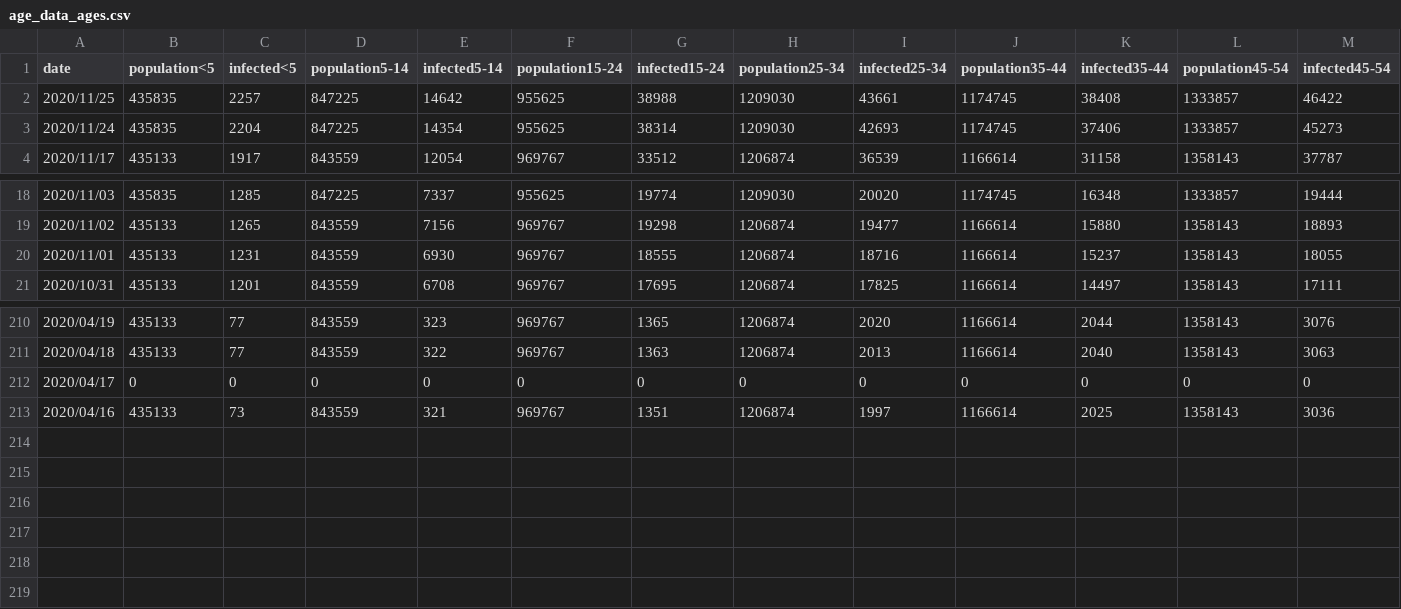
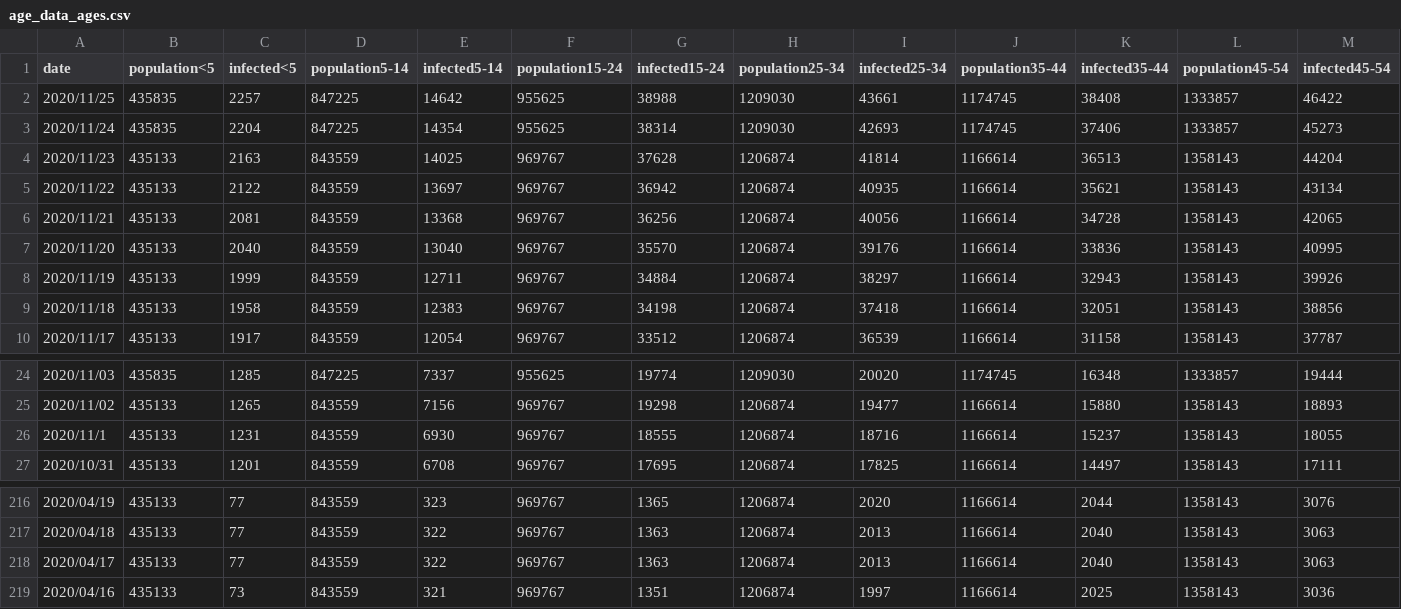
Before and after one commit to martin-illarion/ages_covid, a CSV file: age_data_ages.csv, drawn as a sheet; only a part is shown, gaps mark what is left out; removed rows and columns are numbered as before the commit, all else as after; rows hold the shown columns only; the diff names each change by its address in the sheet, - before the commit and + after, or states it on an @@ line.

Commit message:
Inserted interpolated values from 18.-23.11.2020

```diff
--- a/age_data_ages.csv
+++ b/age_data_ages.csv
+row 4: 2020/11/23 | 435133 | 2163 | 843559 | 14025 | 969767 | 37628 | 1206874 | 41814 | 1166614 | 36513 | 1358143 | 44204
+row 5: 2020/11/22 | 435133 | 2122 | 843559 | 13697 | 969767 | 36942 | 1206874 | 40935 | 1166614 | 35621 | 1358143 | 43134
+row 6: 2020/11/21 | 435133 | 2081 | 843559 | 13368 | 969767 | 36256 | 1206874 | 40056 | 1166614 | 34728 | 1358143 | 42065
+row 7: 2020/11/20 | 435133 | 2040 | 843559 | 13040 | 969767 | 35570 | 1206874 | 39176 | 1166614 | 33836 | 1358143 | 40995
+row 8: 2020/11/19 | 435133 | 1999 | 843559 | 12711 | 969767 | 34884 | 1206874 | 38297 | 1166614 | 32943 | 1358143 | 39926
+row 9: 2020/11/18 | 435133 | 1958 | 843559 | 12383 | 969767 | 34198 | 1206874 | 37418 | 1166614 | 32051 | 1358143 | 38856
-A26 (date): 2020/11/01
+A26 (date): 2020/11/1
-row 212: 2020/04/17 | 0 | 0 | 0 | 0 | 0 | 0 | 0 | 0 | 0 | 0 | 0 | 0
+row 218: 2020/04/17 | 435133 | 77 | 843559 | 322 | 969767 | 1363 | 1206874 | 2013 | 1166614 | 2040 | 1358143 | 3063
```
